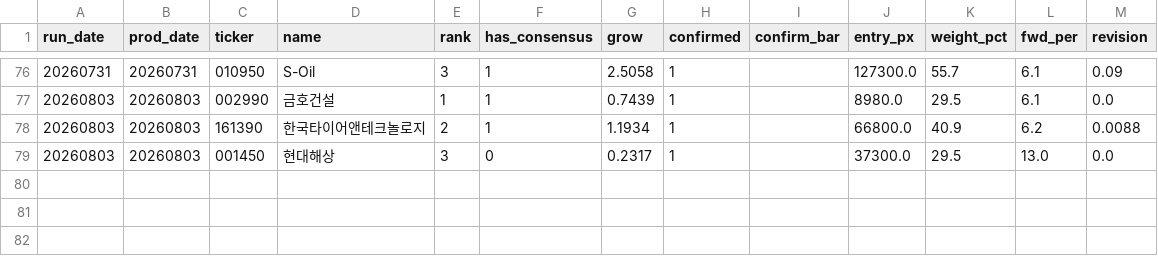
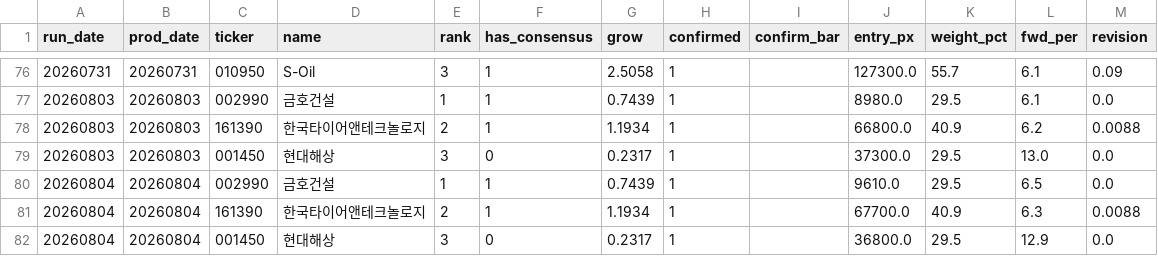
Before and after one commit to VolumeQuant/quant_py-main, a CSV file: kr_eps_momentum/conviction_fusion_log.csv, drawn as a sheet; only a part is shown, gaps mark what is left out; the diff names each change by its address in the sheet, - before the commit and + after, or states it on an @@ line.

```diff
--- a/kr_eps_momentum/conviction_fusion_log.csv
+++ b/kr_eps_momentum/conviction_fusion_log.csv
+row 80: 20260804 | 20260804 | 002990 | 금호건설 | 1 | 1 | 0.7439 | 1 |  | 9610.0 | 29.5 | 6.5 | 0.0
+row 81: 20260804 | 20260804 | 161390 | 한국타이어앤테크놀로지 | 2 | 1 | 1.1934 | 1 |  | 67700.0 | 40.9 | 6.3 | 0.0088
+row 82: 20260804 | 20260804 | 001450 | 현대해상 | 3 | 0 | 0.2317 | 1 |  | 36800.0 | 29.5 | 12.9 | 0.0
```
Also changed, not shown: 4 other files.
